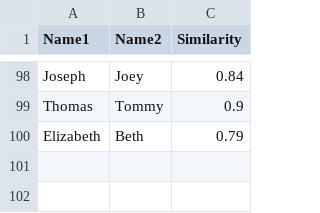
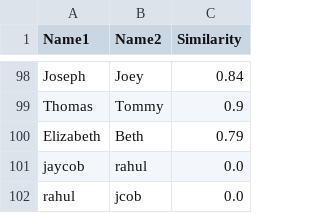
Before and after one commit to Sagarkumarnri/Beneficiary-maven, a CSV file: name_similarity.csv, drawn as a sheet; only a part is shown, gaps mark what is left out; the diff names each change by its address in the sheet, - before the commit and + after, or states it on an @@ line.

```diff
--- a/name_similarity.csv
+++ b/name_similarity.csv
+row 101: jaycob | rahul | 0.0
+row 102: rahul | jcob | 0.0
```
Also changed, not shown: 1 other file.
